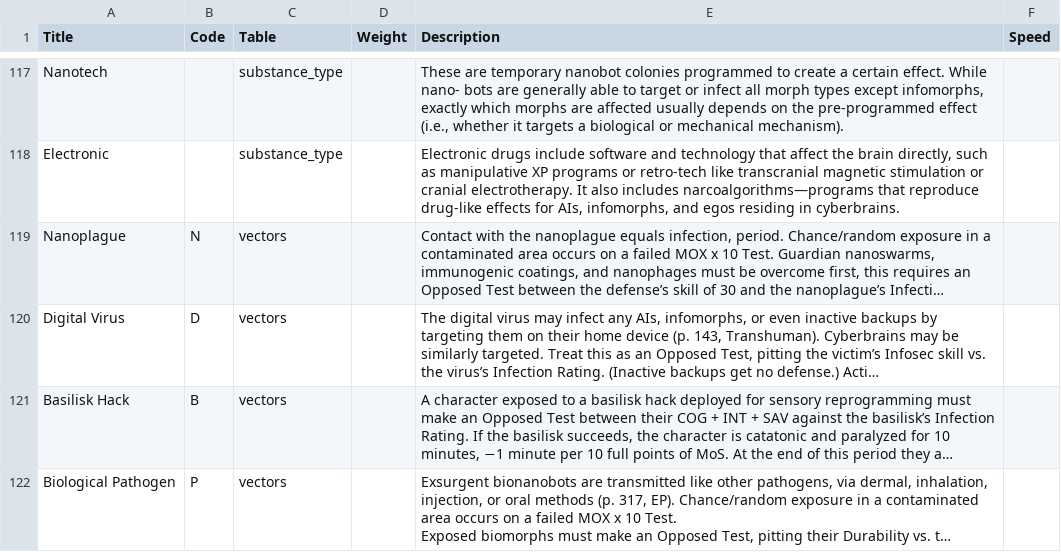
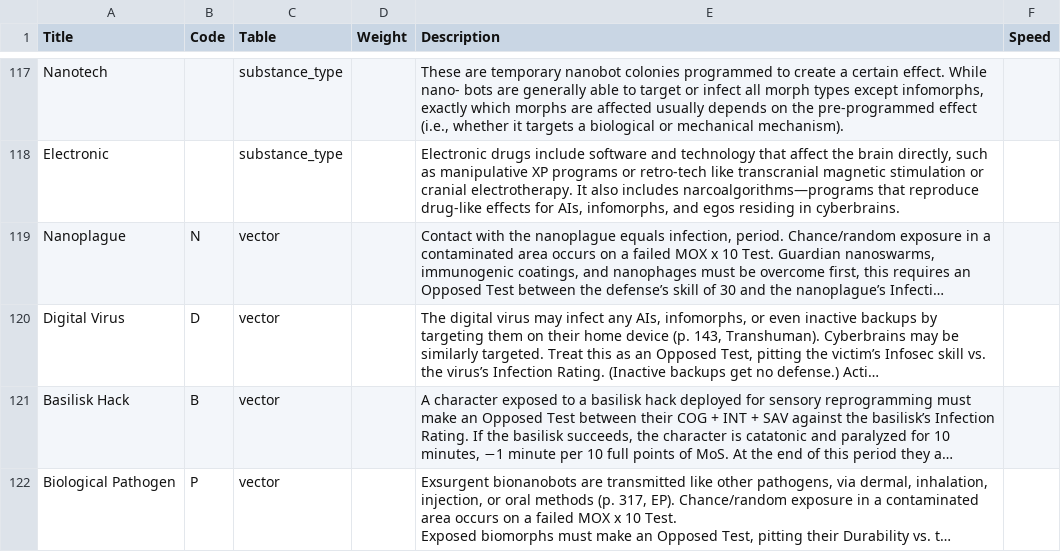
Before and after one commit to nerdhaus/eldrich, a CSV file: web/modules/custom/ep_import/data/data-tables.csv, drawn as a sheet; only a part is shown, gaps mark what is left out; long unchanged cells end in …; the diff names each change by its address in the sheet, - before the commit and + after, or states it on an @@ line.

```diff
--- a/web/modules/custom/ep_import/data/data-tables.csv
+++ b/web/modules/custom/ep_import/data/data-tables.csv
-C119:C122 (Table): vectors
+C119:C122 (Table): vector
```
Also changed, not shown: 14 other files.
